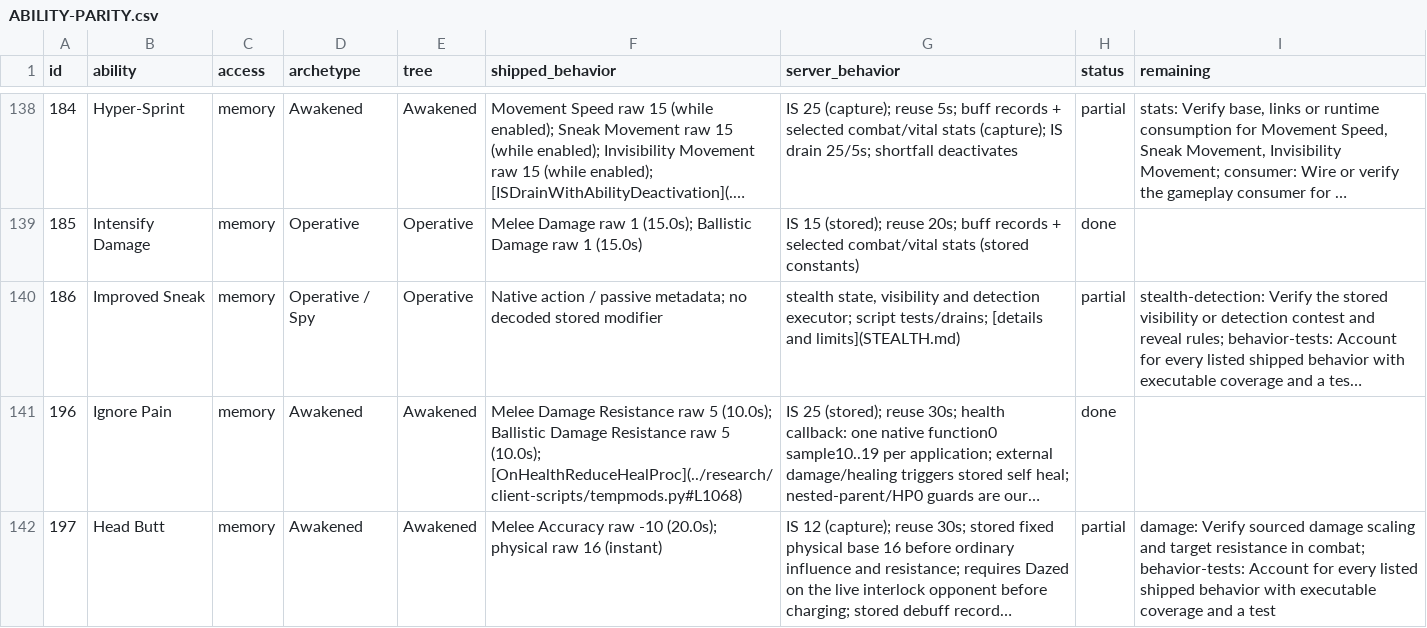
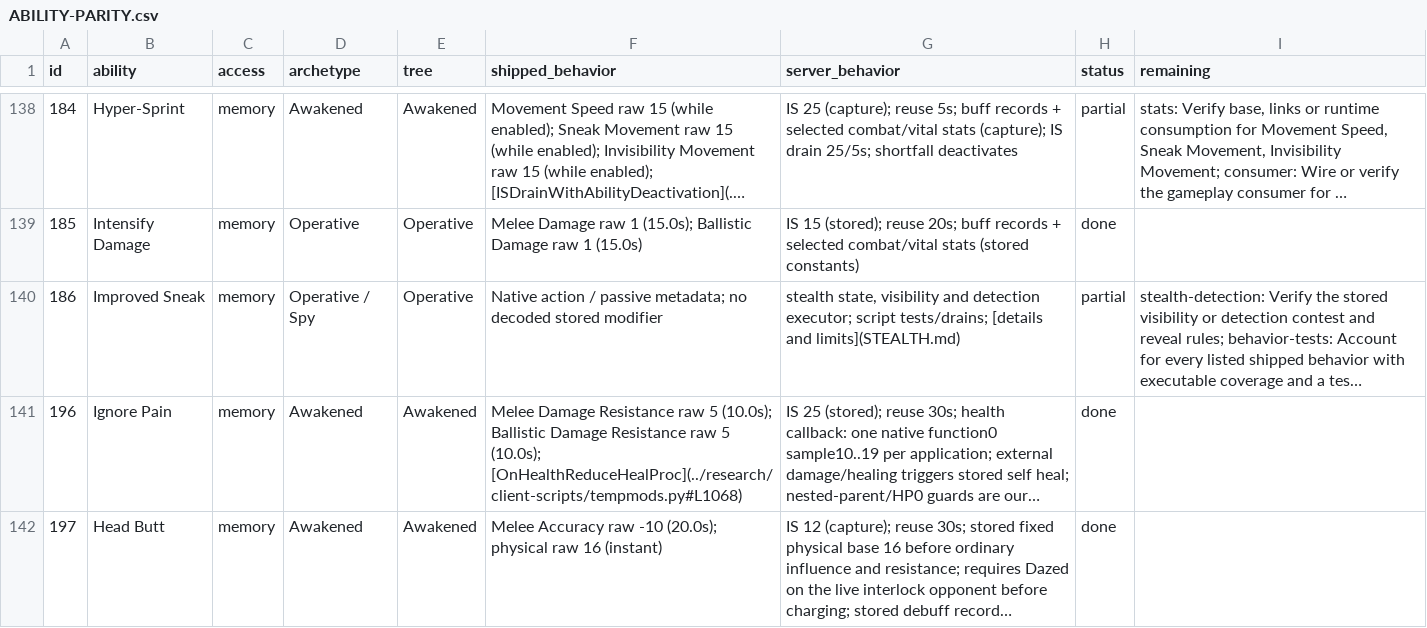
Before and after one commit to kylebrussell/mxo-hd, a CSV file: docs/ABILITY-PARITY.csv, drawn as a sheet; only a part is shown, gaps mark what is left out; long unchanged cells end in …; the diff covers the shown part only; the diff names each change by its address in the sheet, - before the commit and + after, or states it on an @@ line.

Commit message:
Record the Awakened resistance and Hacker recipient native passes

```diff
--- a/docs/ABILITY-PARITY.csv
+++ b/docs/ABILITY-PARITY.csv
-H142 (status): partial
+H142 (status): done
-I142 (remaining): damage: Verify sourced damage scaling and target resistance in combat; behavior-tests: Account for every listed shipped behavior with executable coverage and a test
+I142 (remaining): (empty)
```
Also changed, not shown: 8 edited cells elsewhere in this file, 2 other files.
